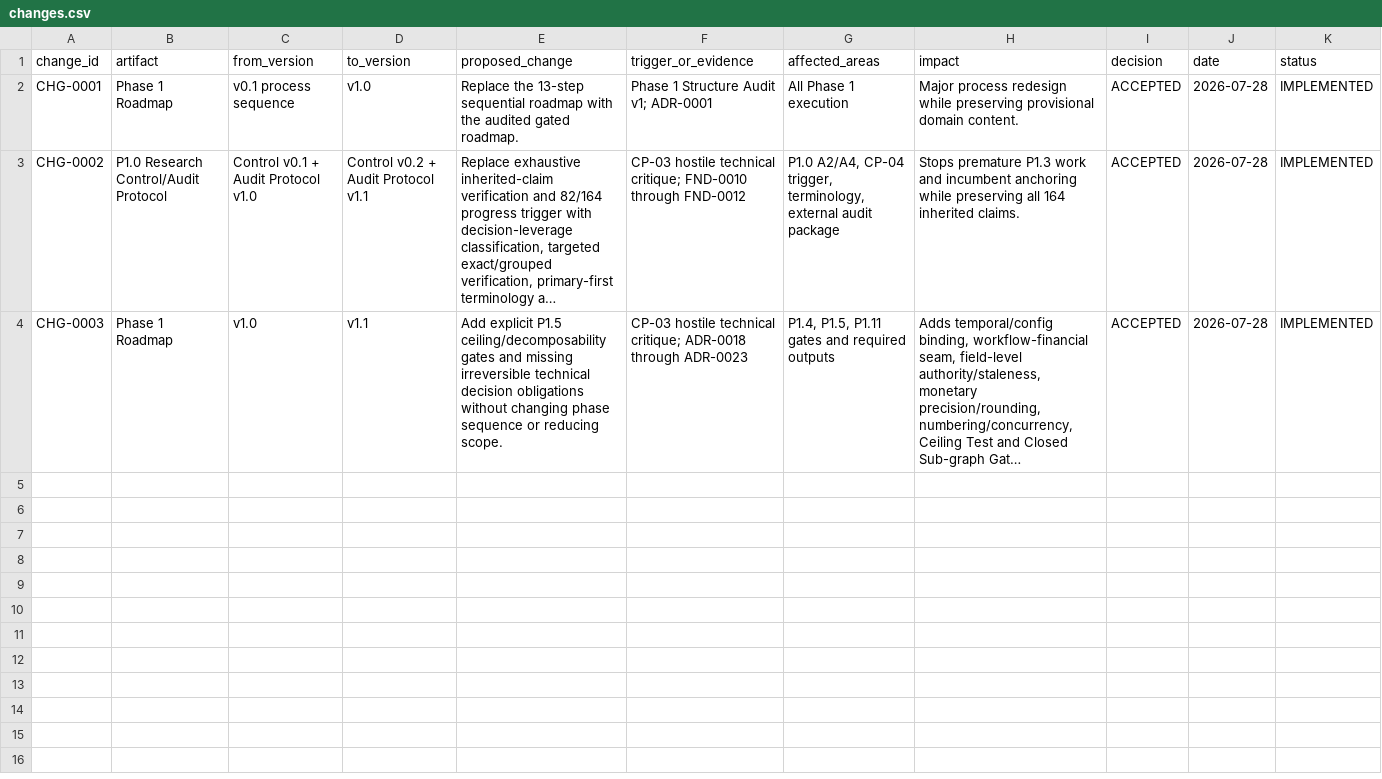
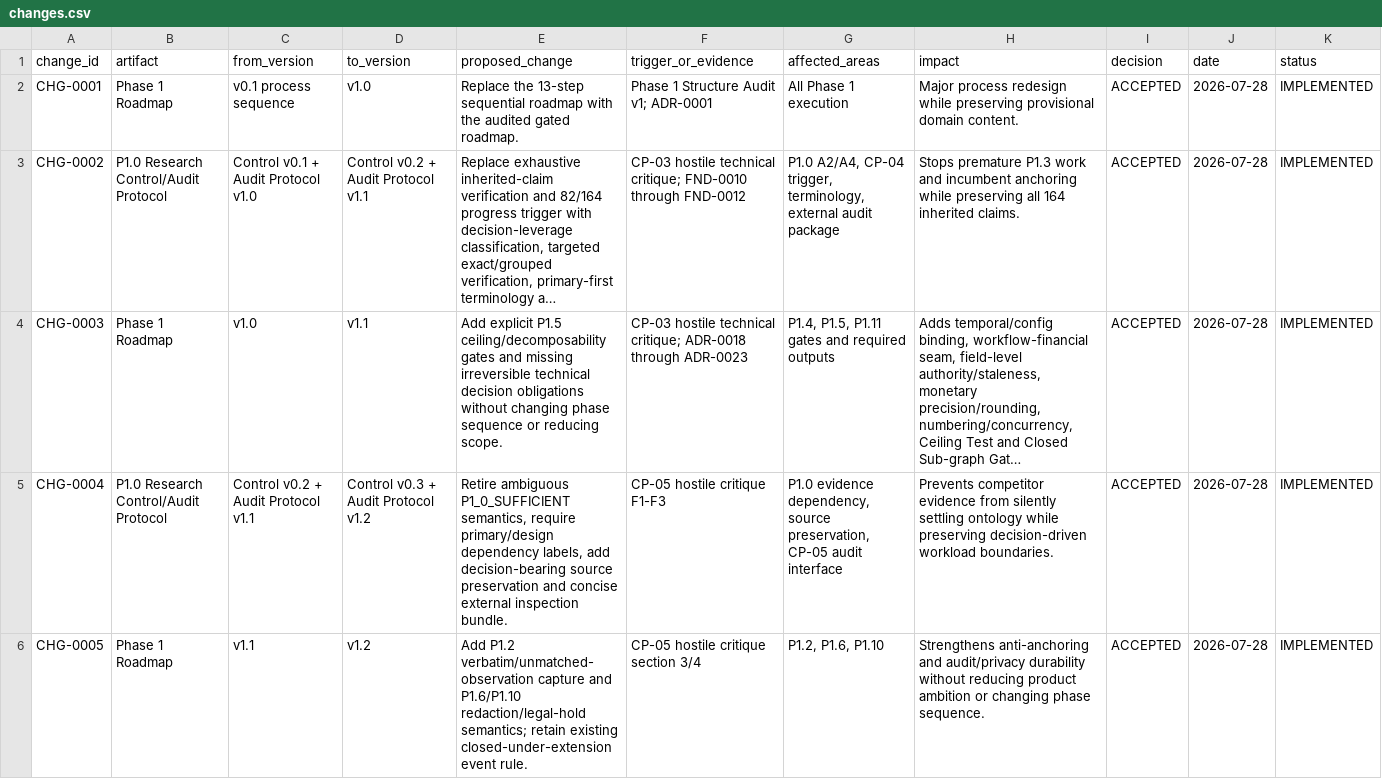
Before and after one commit to hanitaki93-create/construction-procurement-os, a CSV file: 02_research/control/changes.csv, drawn as a sheet; long unchanged cells end in …; the diff names each change by its address in the sheet, - before the commit and + after, or states it on an @@ line.

Commit message:
Record CP-05 control and roadmap changes

```diff
--- a/02_research/control/changes.csv
+++ b/02_research/control/changes.csv
+row 5: CHG-0004 | P1.0 Research Control/Audit Protocol | Control v0.2 + Audit Protocol v1.1 | Control v0.3 + Audit Protocol v1.2 | Retire ambiguous P1_0_SUFFICIENT semantics, require primary/design dependency labels, add decision-bearing source preservation and concise external inspection bundle. | CP-05 hostile critique F1-F3 | P1.0 evidence dependency, source preservation, CP-05 audit interface | Prevents competitor evidence from silently settling ontology while preserving decision-driven workload boundaries. | ACCEPTED | 2026-07-28 | IMPLEMENTED
+row 6: CHG-0005 | Phase 1 Roadmap | v1.1 | v1.2 | Add P1.2 verbatim/unmatched-observation capture and P1.6/P1.10 redaction/legal-hold semantics; retain existing closed-under-extension event rule. | CP-05 hostile critique section 3/4 | P1.2, P1.6, P1.10 | Strengthens anti-anchoring and audit/privacy durability without reducing product ambition or changing phase sequence. | ACCEPTED | 2026-07-28 | IMPLEMENTED
```
